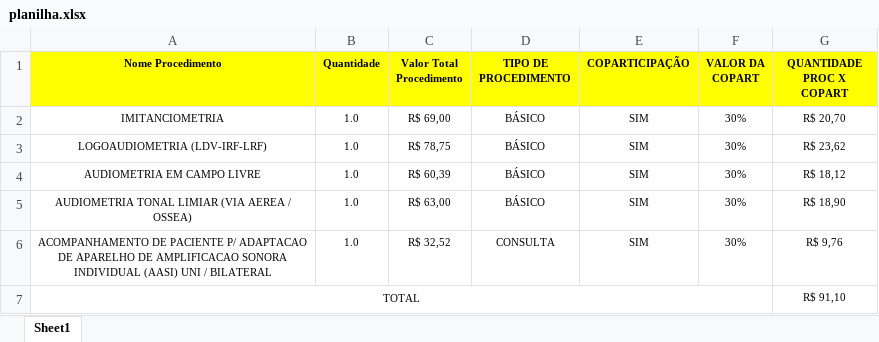
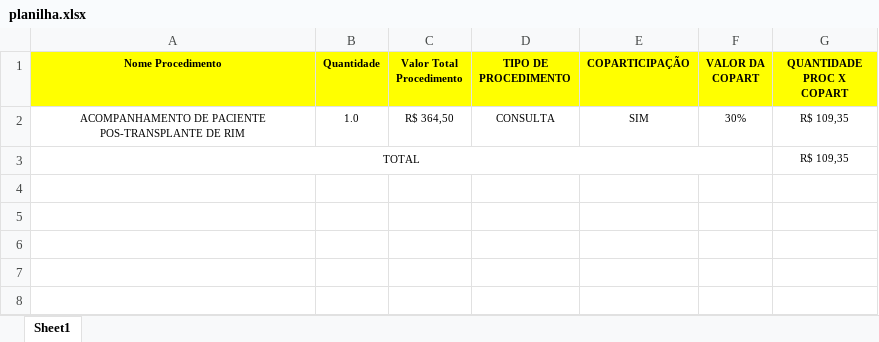
Before and after one commit to designerSidnei/rsus_flet_RC, an Excel workbook: planilha.xlsx, sheet Sheet1, drawn as a sheet; values as stored, in another font and other column widths than the file's, no borders; removed rows and columns are numbered as before the commit, all else as after; the diff names each change by its address in the sheet, - before the commit and + after, or states it on an @@ line.

```diff
--- a/planilha.xlsx (sheet Sheet1)
+++ b/planilha.xlsx (sheet Sheet1)
-row 2: IMITANCIOMETRIA | 1.0 | R$ 69,00 | BÁSICO | SIM | 30% | R$ 20,70
-row 3: LOGOAUDIOMETRIA (LDV-IRF-LRF) | 1.0 | R$ 78,75 | BÁSICO | SIM | 30% | R$ 23,62
-row 4: AUDIOMETRIA EM CAMPO LIVRE | 1.0 | R$ 60,39 | BÁSICO | SIM | 30% | R$ 18,12
-row 5: AUDIOMETRIA TONAL LIMIAR (VIA AEREA / OSSEA) | 1.0 | R$ 63,00 | BÁSICO | SIM | 30% | R$ 18,90
-A2 (Nome Procedimento): …DE PACIENTE P/ ADAPTACAO DE APARELHO DE AMPLIFICACAO SONORA INDIVIDUAL (AASI) UNI / BILATERAL
+A2 (Nome Procedimento): …DE PACIENTE POS-TRANSPLANTE DE RIM
-C2 (Valor Total Procedimento): R$ 32,52
+C2 (Valor Total Procedimento): R$ 364,50
-G2 (QUANTIDADE PROC X COPART): R$ 9,76
+G2 (QUANTIDADE PROC X COPART): R$ 109,35
-G3 (QUANTIDADE PROC X COPART): R$ 91,10
+G3 (QUANTIDADE PROC X COPART): R$ 109,35
```
Also changed, not shown: 1 other file.
